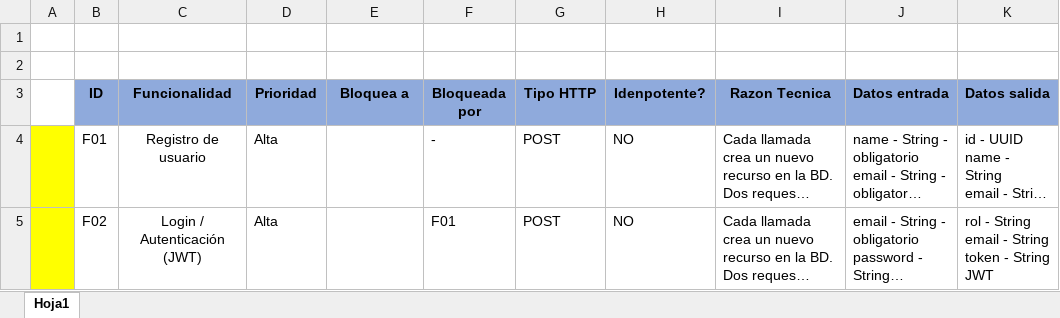
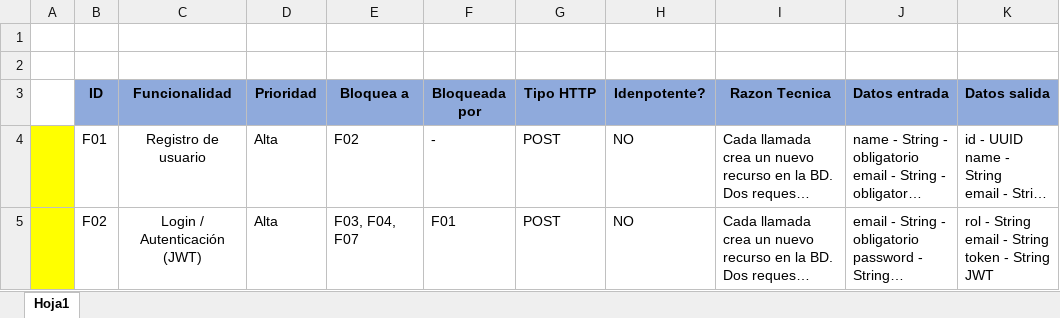
Before and after one commit to brrbrrbalatropin/DOSW_ParcialT2_DanielRayo, an Excel workbook: docs/Matriz de Trazabilidad preparcial.xlsx, sheet Hoja1, drawn as a sheet; only a part is shown; long unchanged cells end in …; values as stored, in another font and other column widths than the file's, no borders; table styles not drawn; the diff covers the shown part only; the diff names each change by its address in the sheet, - before the commit and + after, or states it on an @@ line.

Commit message:
:cat: añado la matriz de trazabilidad (punto 1) completa

```diff
--- a/docs/Matriz de Trazabilidad preparcial.xlsx (sheet Hoja1)
+++ b/docs/Matriz de Trazabilidad preparcial.xlsx (sheet Hoja1)
-E4 (Bloquea a): (empty)
+E4 (Bloquea a): F02
-E5 (Bloquea a): (empty)
+E5 (Bloquea a): F03, F04, F07
```
Also changed, not shown: 2 removed rows, 50 edited cells and cell formats elsewhere in this sheet, 1 other file.
